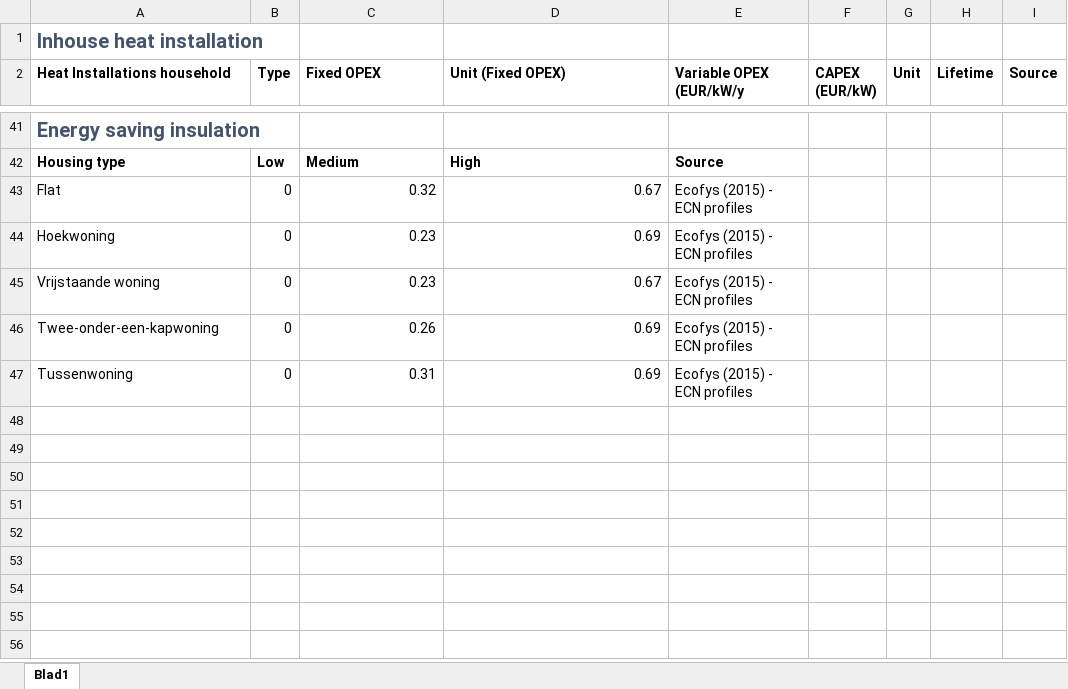
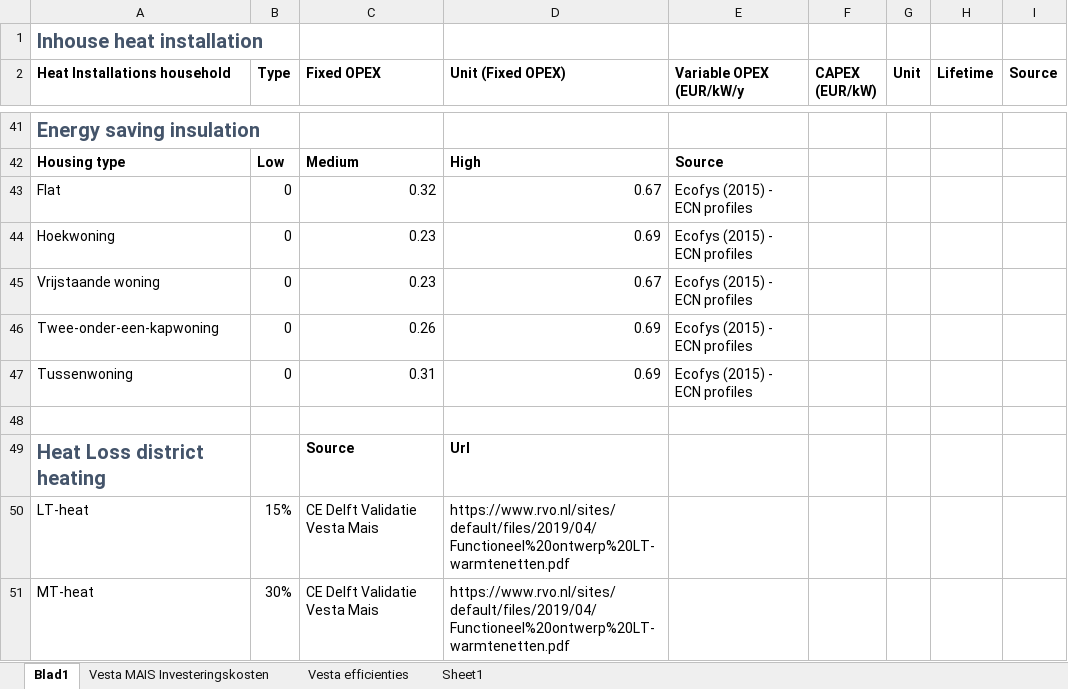
Before and after one commit to Zenmo/Brabant-buurt-serious-game, an Excel workbook: Data/Formal cost documentation.xlsx, sheet Blad1, drawn as a sheet; only a part is shown, gaps mark what is left out; values as stored, in another font and other column widths than the file's, no borders; the diff names each change by its address in the sheet, - before the commit and + after, or states it on an @@ line.

Commit message:
WIP heating  system simplification and energy calculations

```diff
--- a/Data/Formal cost documentation.xlsx (sheet Blad1)
+++ b/Data/Formal cost documentation.xlsx (sheet Blad1)
+sheet tab: Vesta MAIS Investeringskosten
+sheet tab: Vesta efficienties
+sheet tab: Sheet1
+row 48: (empty)
+row 49: Heat Loss district heating |  | Source | Url
+row 50: LT-heat | 15% | CE Delft Validatie Vesta Mais | https://www.rvo.nl/sites/default/files/2019/04/Functioneel%20ontwerp%20LT-warmtenetten.pdf
+row 51: MT-heat | 30% | CE Delft Validatie Vesta Mais | https://www.rvo.nl/sites/default/files/2019/04/Functioneel%20ontwerp%20LT-warmtenetten.pdf
```
Also changed, not shown: Data/Cost_estimation.xlsx, 6 other files.
